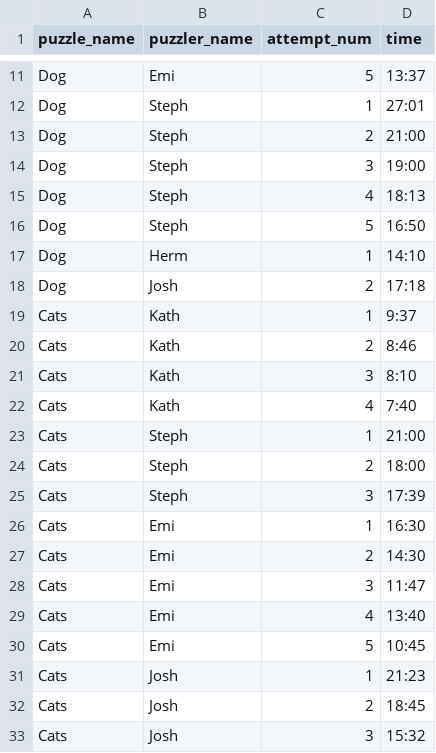
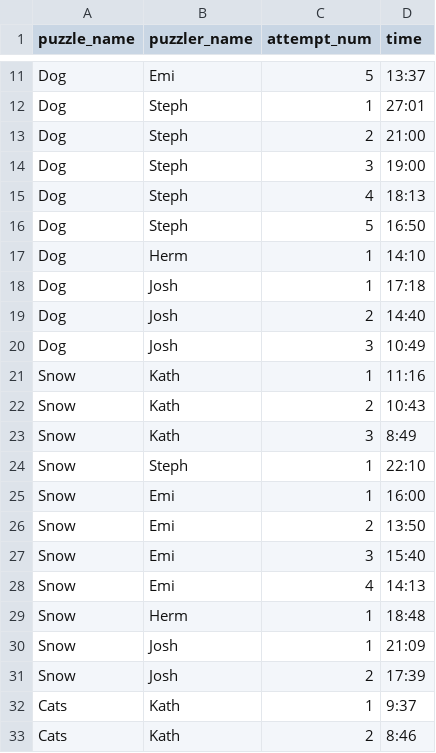
Before and after one commit to chuik633/Puzzle, a CSV file: data/data.csv, drawn as a sheet; only a part is shown, gaps mark what is left out; the shorter side is filled out with more unchanged rows.

```diff
--- a/data/data.csv
+++ b/data/data.csv
@@ -17,3 +17,16 @@ Dog,Steph,5,16:50
 Dog,Herm,1,14:10
-Dog,Josh,2,17:18
+Dog,Josh,1,17:18
+Dog,Josh,2,14:40
+Dog,Josh,3,10:49
+Snow,Kath,1,11:16
+Snow,Kath,2,10:43
+Snow,Kath,3,8:49
+Snow,Steph,1,22:10
+Snow,Emi,1,16:00
+Snow,Emi,2,13:50
+Snow,Emi,3,15:40
+Snow,Emi,4,14:13
+Snow,Herm,1,18:48
+Snow,Josh,1,21:09
+Snow,Josh,2,17:39
 Cats,Kath,1,9:37
```
Also changed, not shown: 3 other files.
